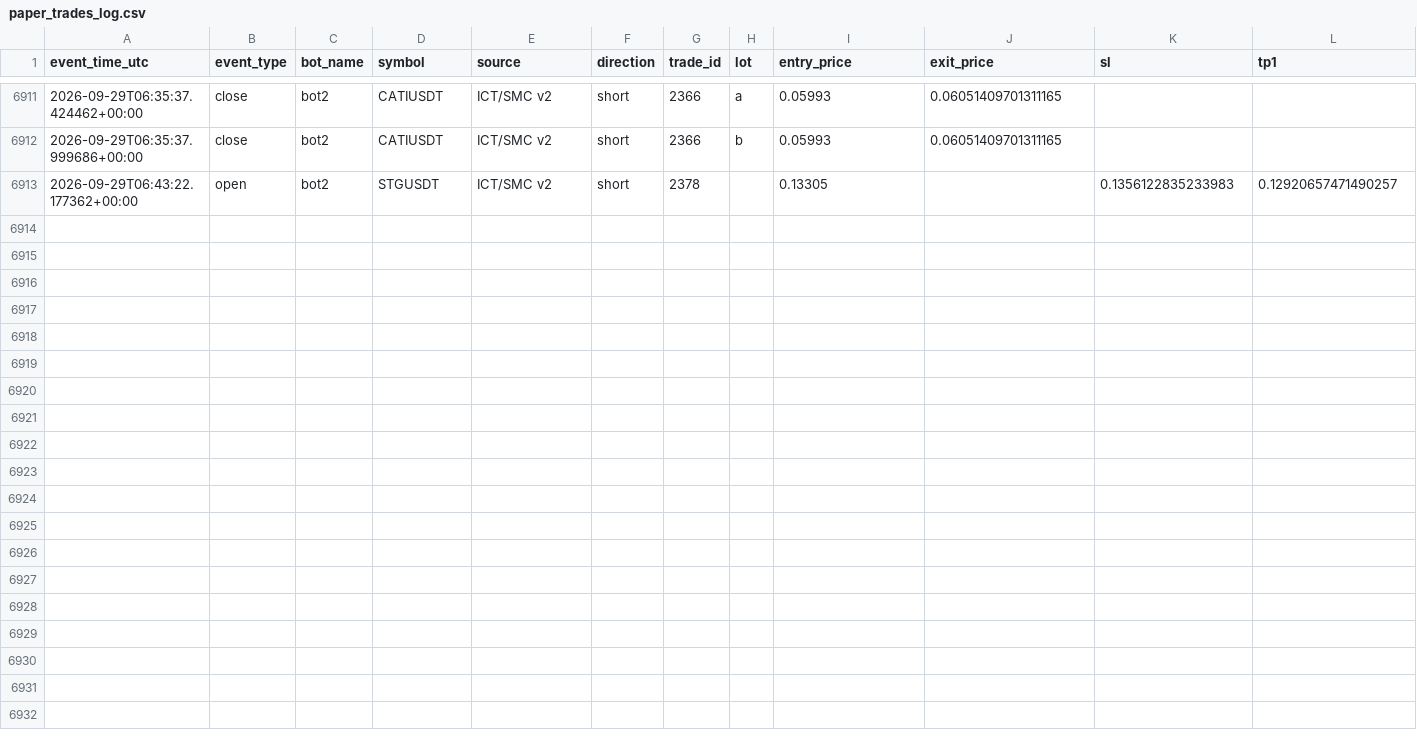
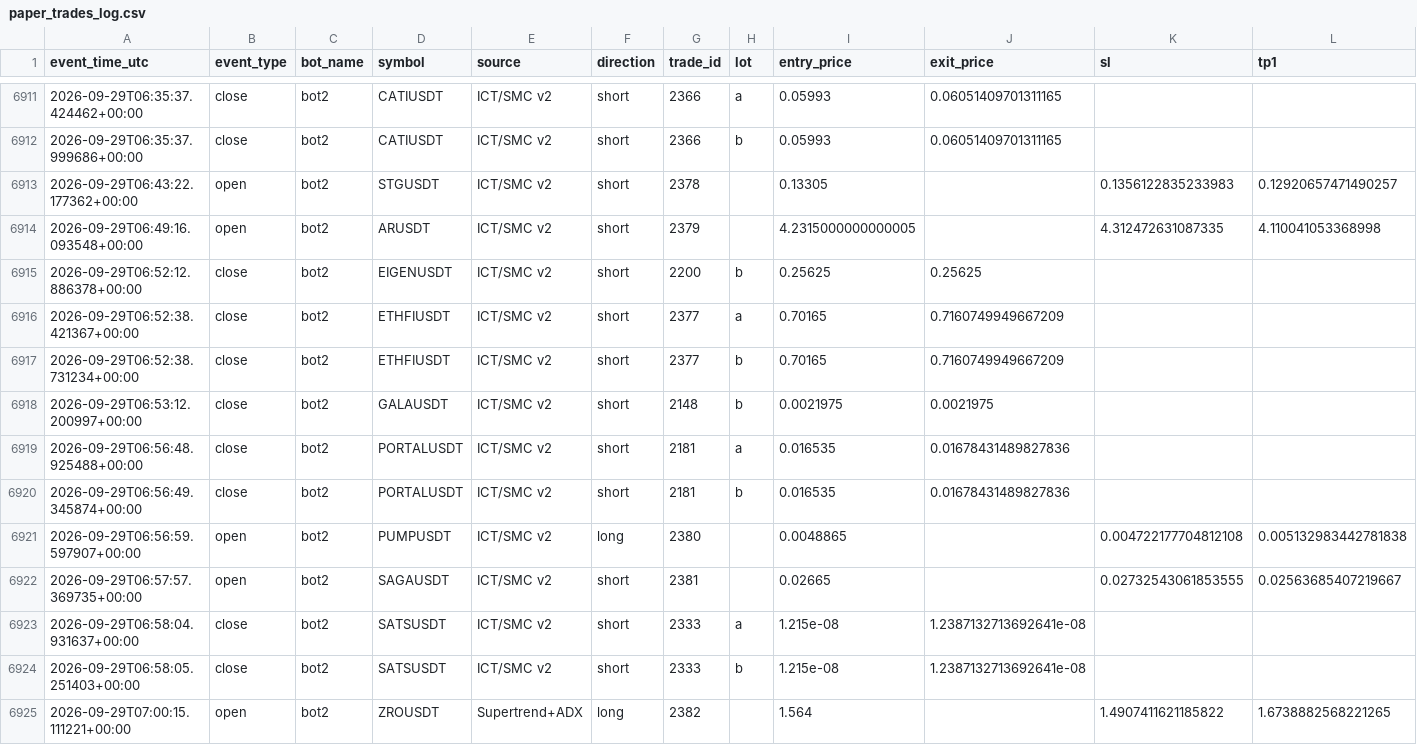
Before and after one commit to amirtorofi-sketch/tabdeal-usdt-live-trading-ready, a CSV file: bot2_live/paper_trades_log.csv, drawn as a sheet; only a part is shown, gaps mark what is left out; rows hold the shown columns only; the diff names each change by its address in the sheet, - before the commit and + after, or states it on an @@ line.

Commit message:
update bot2 state/paper log [skip ci]

```diff
--- a/bot2_live/paper_trades_log.csv
+++ b/bot2_live/paper_trades_log.csv
+row 6914: 2026-09-29T06:49:16.093548+00:00 | open | bot2 | ARUSDT | ICT/SMC v2 | short | 2379 |  | 4.2315000000000005 |  | 4.312472631087335 | 4.110041053368998
+row 6915: 2026-09-29T06:52:12.886378+00:00 | close | bot2 | EIGENUSDT | ICT/SMC v2 | short | 2200 | b | 0.25625 | 0.25625
+row 6916: 2026-09-29T06:52:38.421367+00:00 | close | bot2 | ETHFIUSDT | ICT/SMC v2 | short | 2377 | a | 0.70165 | 0.7160749949667209
+row 6917: 2026-09-29T06:52:38.731234+00:00 | close | bot2 | ETHFIUSDT | ICT/SMC v2 | short | 2377 | b | 0.70165 | 0.7160749949667209
+row 6918: 2026-09-29T06:53:12.200997+00:00 | close | bot2 | GALAUSDT | ICT/SMC v2 | short | 2148 | b | 0.0021975 | 0.0021975
+row 6919: 2026-09-29T06:56:48.925488+00:00 | close | bot2 | PORTALUSDT | ICT/SMC v2 | short | 2181 | a | 0.016535 | 0.01678431489827836
+row 6920: 2026-09-29T06:56:49.345874+00:00 | close | bot2 | PORTALUSDT | ICT/SMC v2 | short | 2181 | b | 0.016535 | 0.01678431489827836
+row 6921: 2026-09-29T06:56:59.597907+00:00 | open | bot2 | PUMPUSDT | ICT/SMC v2 | long | 2380 |  | 0.0048865 |  | 0.004722177704812108 | 0.005132983442781838
+row 6922: 2026-09-29T06:57:57.369735+00:00 | open | bot2 | SAGAUSDT | ICT/SMC v2 | short | 2381 |  | 0.02665 |  | 0.02732543061853555 | 0.02563685407219667
+row 6923: 2026-09-29T06:58:04.931637+00:00 | close | bot2 | SATSUSDT | ICT/SMC v2 | short | 2333 | a | 1.215e-08 | 1.2387132713692641e-08
+row 6924: 2026-09-29T06:58:05.251403+00:00 | close | bot2 | SATSUSDT | ICT/SMC v2 | short | 2333 | b | 1.215e-08 | 1.2387132713692641e-08
+row 6925: 2026-09-29T07:00:15.111221+00:00 | open | bot2 | ZROUSDT | Supertrend+ADX | long | 2382 |  | 1.564 |  | 1.4907411621185822 | 1.6738882568221265
```
Also changed, not shown: 1 other file.
